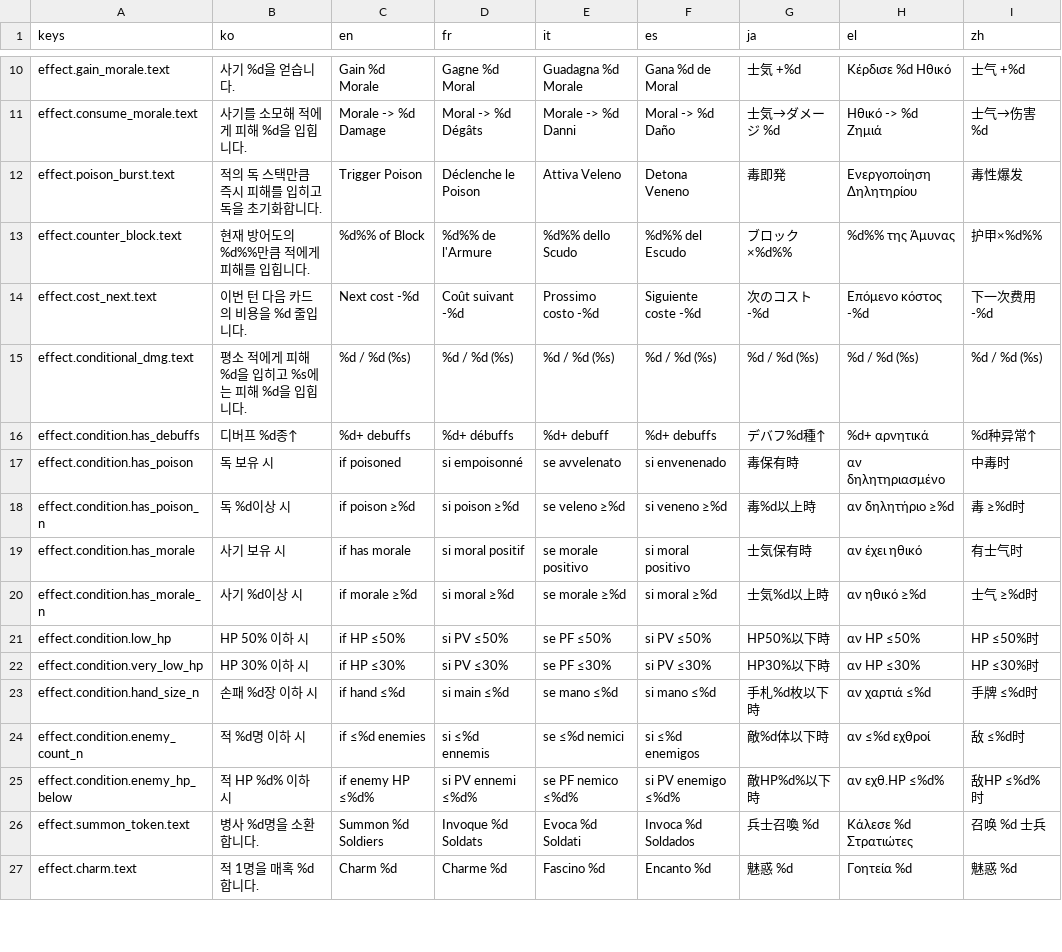
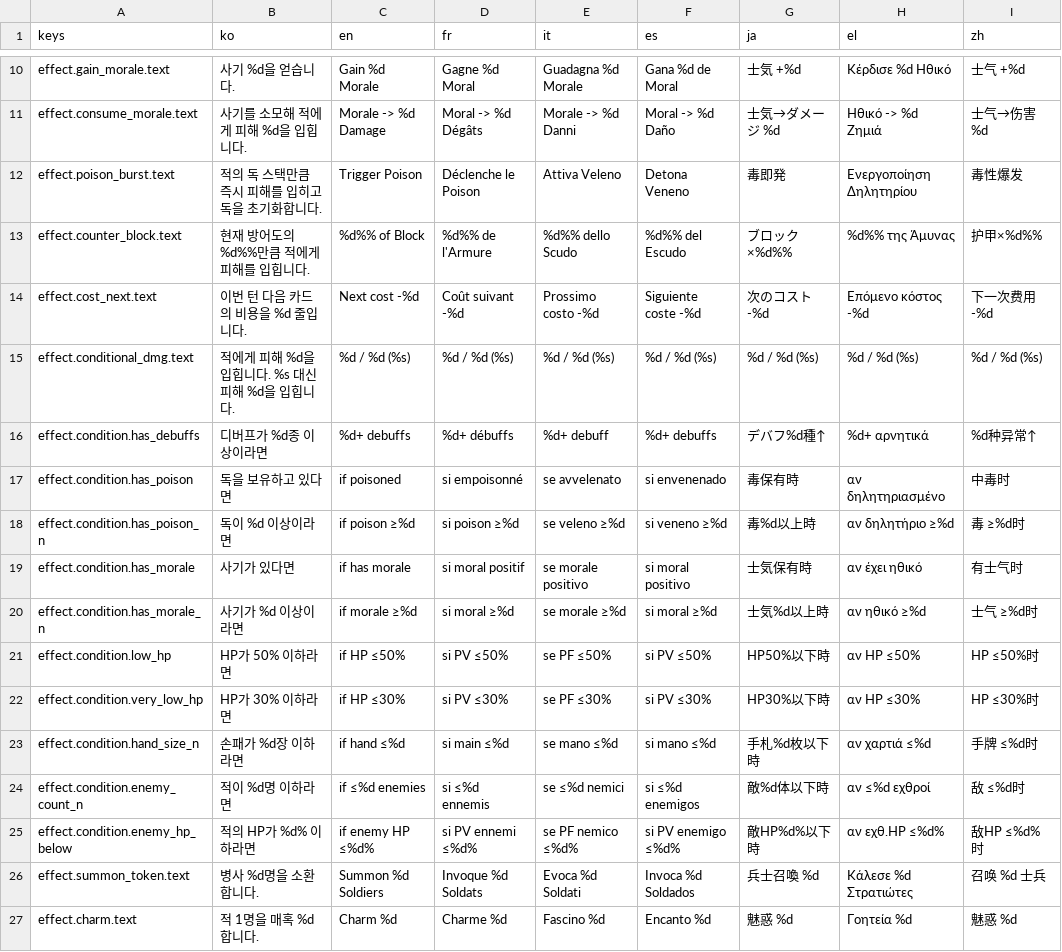
Before and after one commit to l980l/stsl, a CSV file: resources/translations/strings_card.csv, drawn as a sheet; only a part is shown, gaps mark what is left out; the diff names each change by its address in the sheet, - before the commit and + after, or states it on an @@ line.

```diff
--- a/resources/translations/strings_card.csv
+++ b/resources/translations/strings_card.csv
-B15 (ko): 평소 적에게 피해 %d을 입히고 %s에는 피해 %d을 입힙니다.
+B15 (ko): 적에게 피해 %d을 입힙니다. %s 대신 피해 %d을 입힙니다.
-B16 (ko): 디버프 %d종↑
+B16 (ko): 디버프가 %d종 이상이라면
-B17 (ko): 독 보유 시
+B17 (ko): 독을 보유하고 있다면
-B18 (ko): 독 %d이상 시
+B18 (ko): 독이 %d 이상이라면
-B19 (ko): 사기 보유 시
+B19 (ko): 사기가 있다면
-B20 (ko): 사기 %d이상 시
+B20 (ko): 사기가 %d 이상이라면
-B21 (ko): HP 50% 이하 시
+B21 (ko): HP가 50% 이하라면
-B22 (ko): HP 30% 이하 시
+B22 (ko): HP가 30% 이하라면
-B23 (ko): 손패 %d장 이하 시
+B23 (ko): 손패가 %d장 이하라면
-B24 (ko): 적 %d명 이하 시
+B24 (ko): 적이 %d명 이하라면
-B25 (ko): 적 HP %d% 이하 시
+B25 (ko): 적의 HP가 %d% 이하라면
```
Also changed, not shown: 1 other file.
